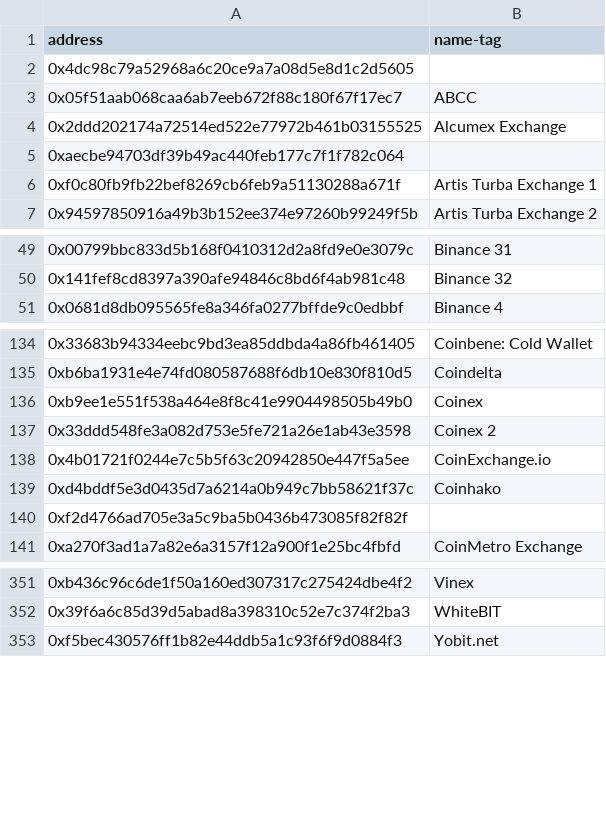
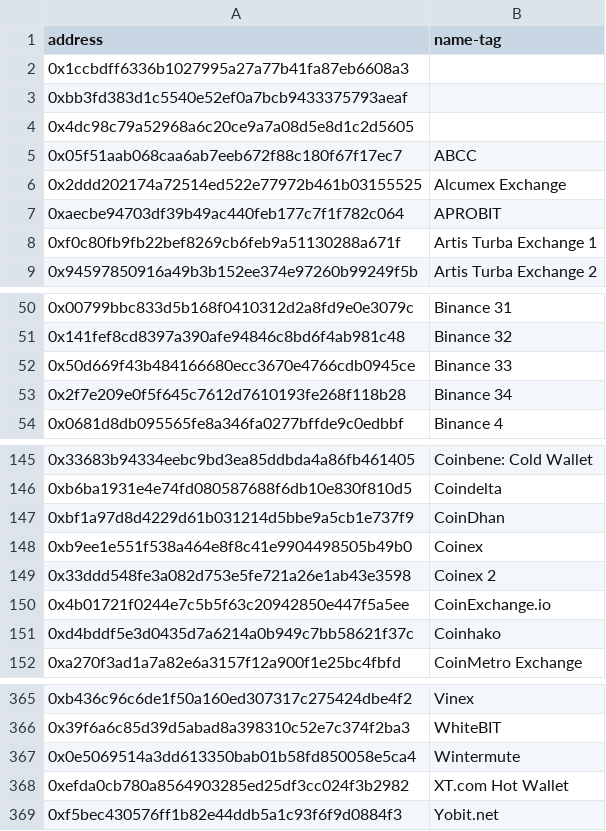
Before and after one commit to dawsbot/eth-labels, a CSV file: src/all-addresses.csv, drawn as a sheet; only a part is shown, gaps mark what is left out; the diff covers the shown part only.

```diff
--- a/src/all-addresses.csv
+++ b/src/all-addresses.csv
@@ -1,2 +1,4 @@
 address,name-tag
+0x1ccbdff6336b1027995a27a77b41fa87eb6608a3,
+0xbb3fd383d1c5540e52ef0a7bcb9433375793aeaf,
 0x4dc98c79a52968a6c20ce9a7a08d5e8d1c2d5605,
@@ -4,3 +6,3 @@ address,name-tag
 0x2ddd202174a72514ed522e77972b461b03155525,Alcumex Exchange
-0xaecbe94703df39b49ac440feb177c7f1f782c064,
+0xaecbe94703df39b49ac440feb177c7f1f782c064,APROBIT
 0xf0c80fb9fb22bef8269cb6feb9a51130288a671f,Artis Turba Exchange 1
@@ -50,2 +51,4 @@ address,name-tag
 0x141fef8cd8397a390afe94846c8bd6f4ab981c48,Binance 32
+0x50d669f43b484166680ecc3670e4766cdb0945ce,Binance 33
+0x2f7e209e0f5f645c7612d7610193fe268f118b28,Binance 34
 0x0681d8db095565fe8a346fa0277bffde9c0edbbf,Binance 4
@@ -135,2 +146,3 @@ address,name-tag
 0xb6ba1931e4e74fd080587688f6db10e830f810d5,Coindelta
+0xbf1a97d8d4229d61b031214d5bbe9a5cb1e737f9,CoinDhan
 0xb9ee1e551f538a464e8f8c41e9904498505b49b0,Coinex
@@ -139,3 +151,2 @@ address,name-tag
 0xd4bddf5e3d0435d7a6214a0b949c7bb58621f37c,Coinhako
-0xf2d4766ad705e3a5c9ba5b0436b473085f82f82f,
 0xa270f3ad1a7a82e6a3157f12a900f1e25bc4fbfd,CoinMetro Exchange
@@ -352,2 +366,4 @@ address,name-tag
 0x39f6a6c85d39d5abad8a398310c52e7c374f2ba3,WhiteBIT
+0x0e5069514a3dd613350bab01b58fd850058e5ca4,Wintermute
+0xefda0cb780a8564903285ed25df3cc024f3b2982,XT.com Hot Wallet
 0xf5bec430576ff1b82e44ddb5a1c93f6f9d0884f3,Yobit.net
```
Also changed, not shown: 13 added rows, 3 removed rows and 34 edited cells elsewhere in this file, 5 other files.
